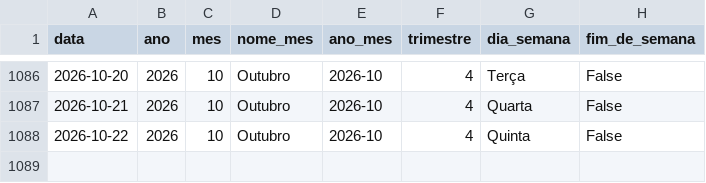
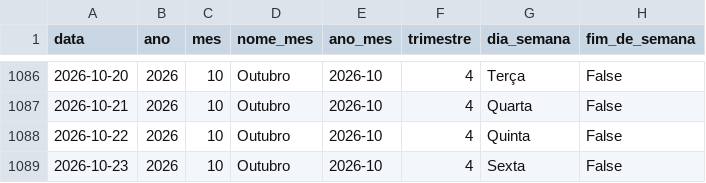
Before and after one commit to Bellmonte/port-gerador-dados, a CSV file: dados/comercial/dim_calendario.csv, drawn as a sheet; only a part is shown, gaps mark what is left out.

```diff
--- a/dados/comercial/dim_calendario.csv
+++ b/dados/comercial/dim_calendario.csv
@@ -1088 +1088,2 @@ data,ano,mes,nome_mes,ano_mes,trimestre,dia_semana,fim_de_semana
 2026-10-22,2026,10,Outubro,2026-10,4,Quinta,False
+2026-10-23,2026,10,Outubro,2026-10,4,Sexta,False
```
Also changed, not shown: 2 other files.
